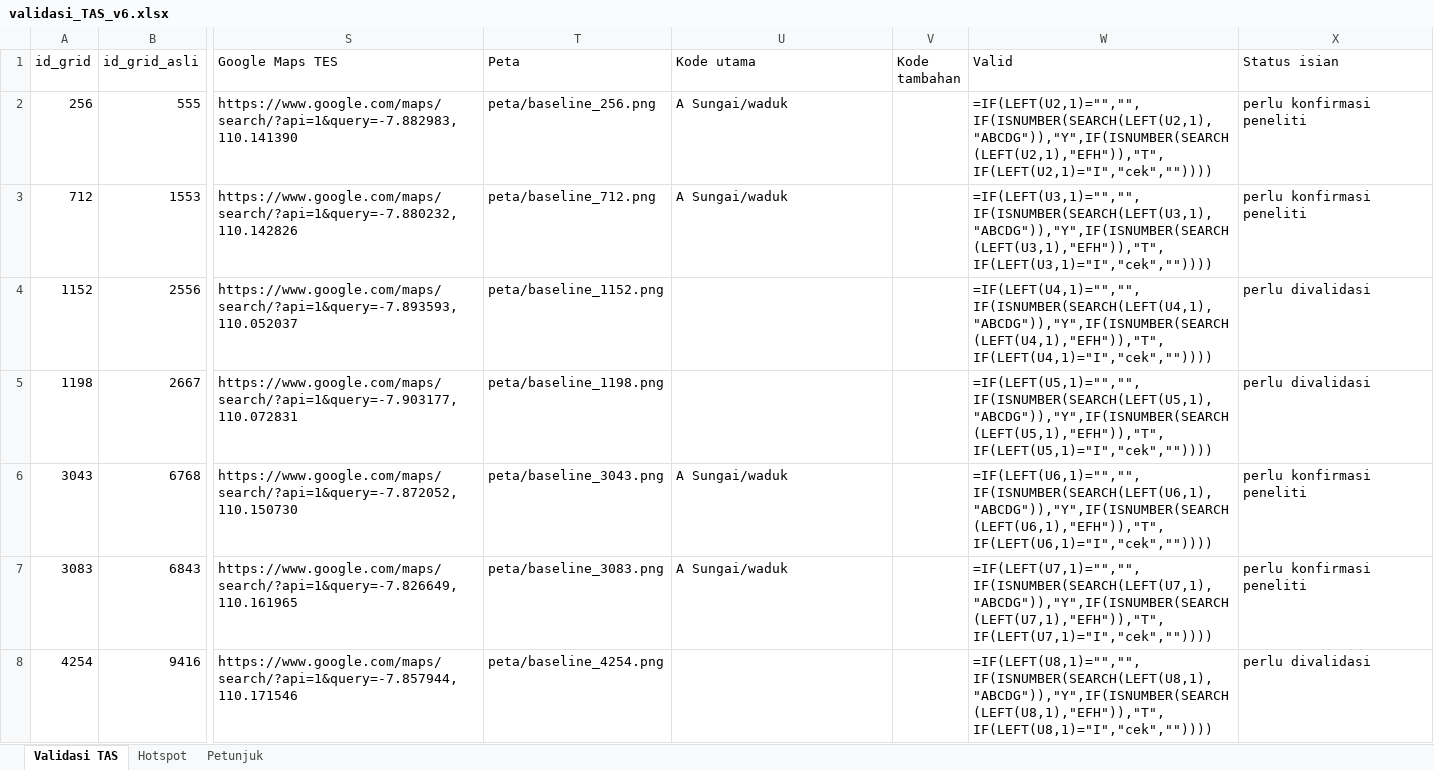
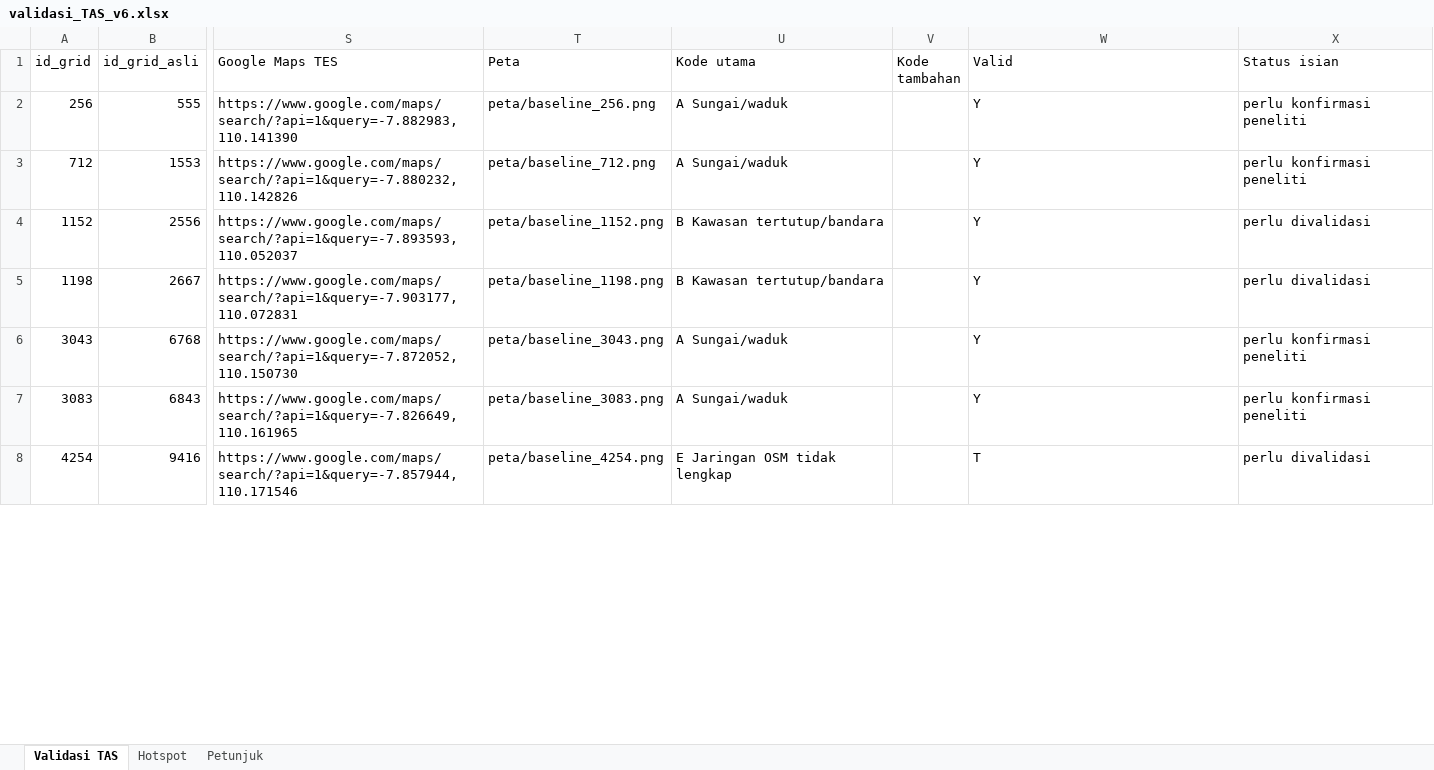
Before and after one commit to lrnt813/Web-Storytelling2, an Excel workbook: output_bab4/validasi/validasi_TAS_v6.xlsx, sheet Validasi TAS, drawn as a sheet; only a part is shown, gaps mark what is left out; values as stored, in another font and other column widths than the file's, no cell formats; formulas without a stored value are shown as written; the diff covers the shown part only; the diff names each change by its address in the sheet, - before the commit and + after, or states it on an @@ line.

```diff
--- a/output_bab4/validasi/validasi_TAS_v6.xlsx (sheet Validasi TAS)
+++ b/output_bab4/validasi/validasi_TAS_v6.xlsx (sheet Validasi TAS)
-W2 (Valid): =IF(LEFT(U2,1)="","",IF(ISNUMBER(SEARCH(LEFT(U2,1),"ABCDG")),"Y",IF(ISNUMBER(SEARCH(LEFT(U2,1),"EFH")),"T",IF(LEFT(U2,1)="I","cek",""))))
+W2 (Valid): Y
-W3 (Valid): =IF(LEFT(U3,1)="","",IF(ISNUMBER(SEARCH(LEFT(U3,1),"ABCDG")),"Y",IF(ISNUMBER(SEARCH(LEFT(U3,1),"EFH")),"T",IF(LEFT(U3,1)="I","cek",""))))
+W3 (Valid): Y
-U4:U5 (Kode utama): (empty)
+U4:U5 (Kode utama): B Kawasan tertutup/bandara
-W4 (Valid): =IF(LEFT(U4,1)="","",IF(ISNUMBER(SEARCH(LEFT(U4,1),"ABCDG")),"Y",IF(ISNUMBER(SEARCH(LEFT(U4,1),"EFH")),"T",IF(LEFT(U4,1)="I","cek",""))))
+W4 (Valid): Y
-W5 (Valid): =IF(LEFT(U5,1)="","",IF(ISNUMBER(SEARCH(LEFT(U5,1),"ABCDG")),"Y",IF(ISNUMBER(SEARCH(LEFT(U5,1),"EFH")),"T",IF(LEFT(U5,1)="I","cek",""))))
+W5 (Valid): Y
-W6 (Valid): =IF(LEFT(U6,1)="","",IF(ISNUMBER(SEARCH(LEFT(U6,1),"ABCDG")),"Y",IF(ISNUMBER(SEARCH(LEFT(U6,1),"EFH")),"T",IF(LEFT(U6,1)="I","cek",""))))
+W6 (Valid): Y
-W7 (Valid): =IF(LEFT(U7,1)="","",IF(ISNUMBER(SEARCH(LEFT(U7,1),"ABCDG")),"Y",IF(ISNUMBER(SEARCH(LEFT(U7,1),"EFH")),"T",IF(LEFT(U7,1)="I","cek",""))))
+W7 (Valid): Y
-U8 (Kode utama): (empty)
+U8 (Kode utama): E Jaringan OSM tidak lengkap
-W8 (Valid): =IF(LEFT(U8,1)="","",IF(ISNUMBER(SEARCH(LEFT(U8,1),"ABCDG")),"Y",IF(ISNUMBER(SEARCH(LEFT(U8,1),"EFH")),"T",IF(LEFT(U8,1)="I","cek",""))))
+W8 (Valid): T
```
Also changed, not shown: 390 edited cells elsewhere in this sheet, cell formats, 2 other files.
